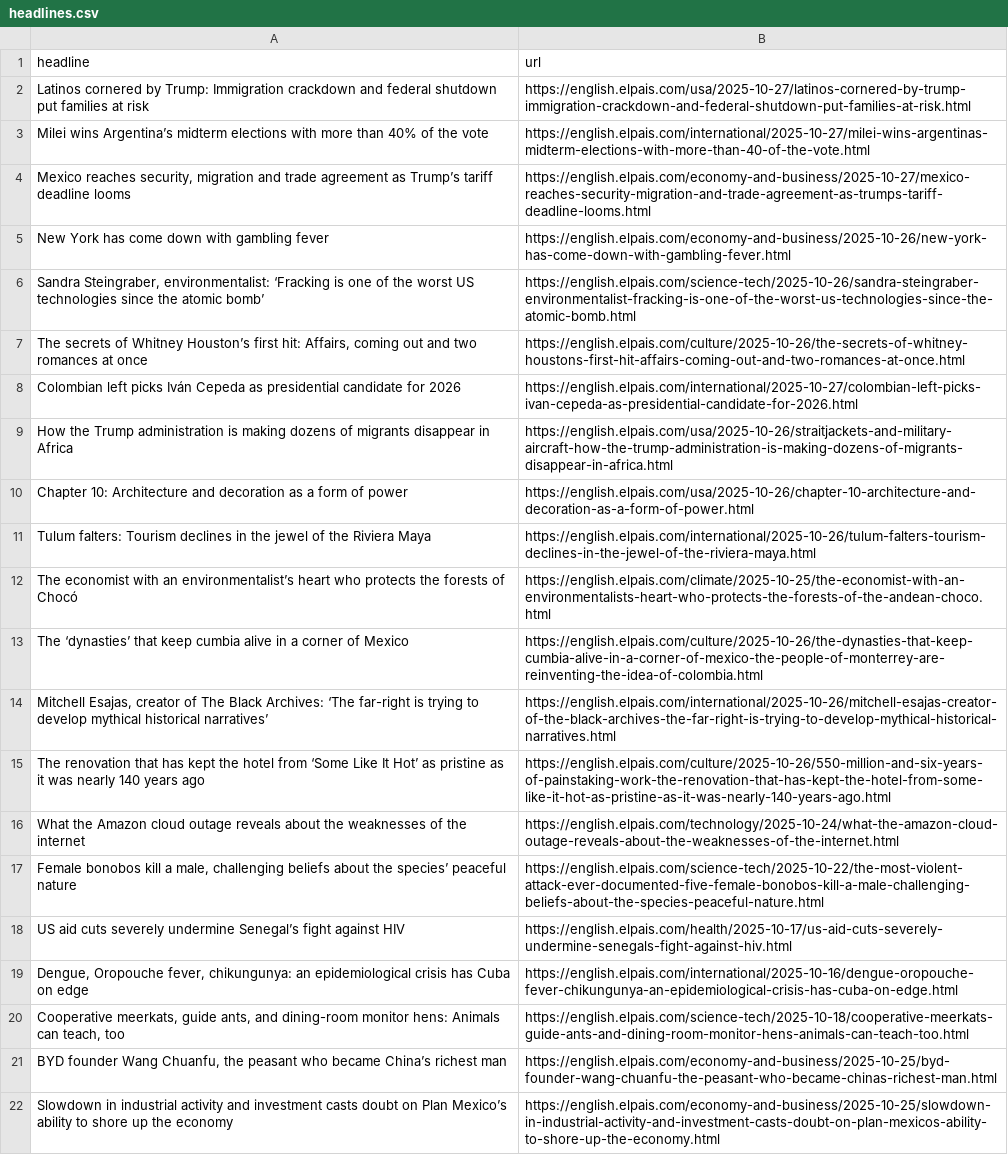
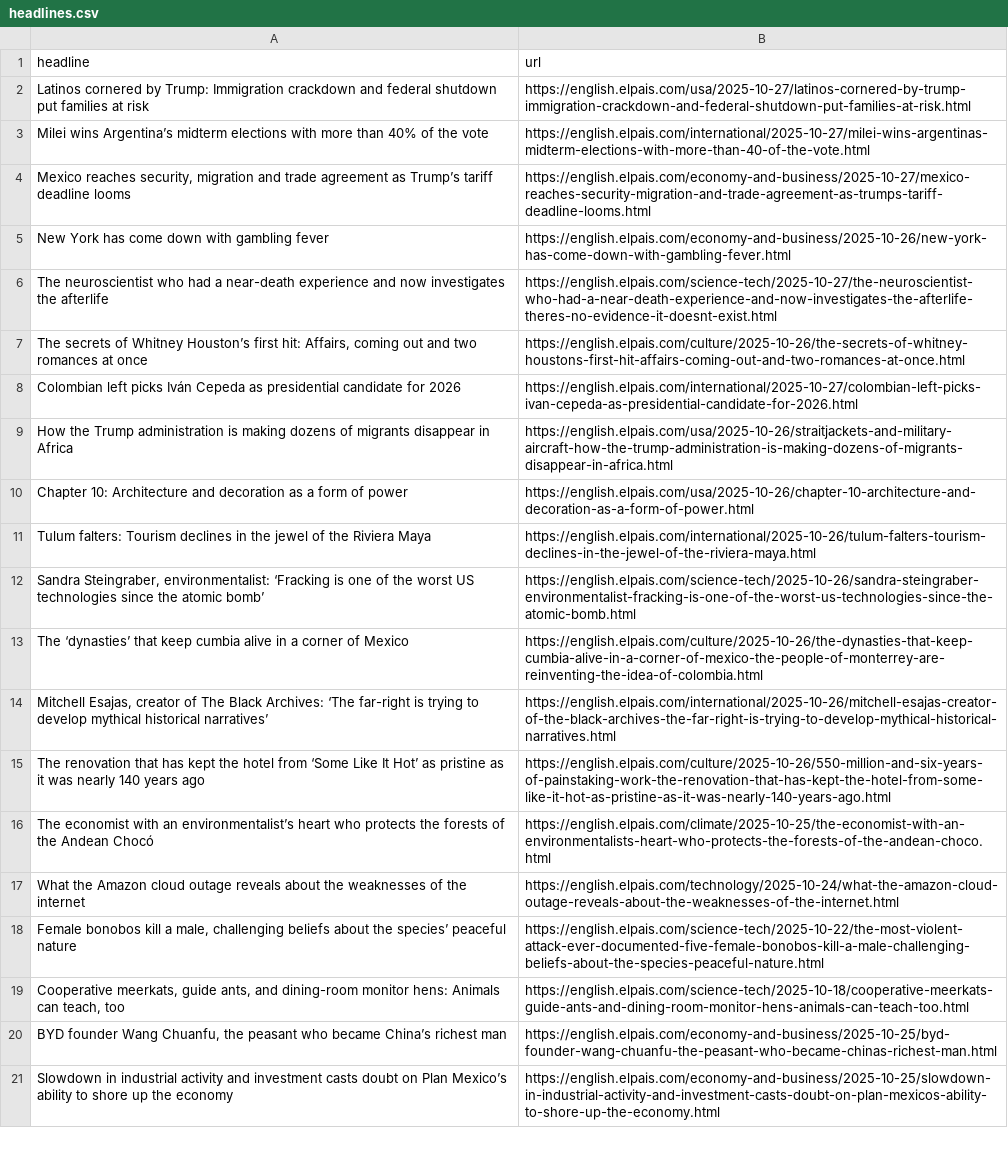
Before and after one commit to rtalabong/el-pais-scraper, a CSV file: headlines.csv, drawn as a sheet; only a part is shown.

```diff
--- a/headlines.csv
+++ b/headlines.csv
@@ -5,3 +5,3 @@ Milei wins Argentina’s midterm elections with more than 40% of the vote,https:
 New York has come down with gambling fever ,https://english.elpais.com/economy-and-business/2025-10-26/new-york-has-come-down-with-gambling-fever.html
-"Sandra Steingraber, environmentalist: ‘Fracking is one of the worst US technologies since the atomic bomb’  ",https://english.elpais.com/science-tech/2025-10-26/sandra-steingraber-environmentalist-fracking-is-one-of-the-worst-us-technologies-since-the-atomic-bomb.html
+The neuroscientist who had a near-death experience and now investigates the afterlife,https://english.elpais.com/science-tech/2025-10-27/the-neuroscientist-who-had-a-near-death-experience-and-now-investigates-the-afterlife-theres-no-evidence-it-doesnt-exist.html
 "The secrets of Whitney Houston’s first hit: Affairs, coming out and two romances at once ",https://english.elpais.com/culture/2025-10-26/the-secrets-of-whitney-houstons-first-hit-affairs-coming-out-and-two-romances-at-once.html
@@ -11,3 +11,3 @@ Chapter 10: Architecture and decoration as a form of power,https://english.elpai
 Tulum falters: Tourism declines in the jewel of the Riviera Maya,https://english.elpais.com/international/2025-10-26/tulum-falters-tourism-declines-in-the-jewel-of-the-riviera-maya.html
-The economist with an environmentalist’s heart who protects the forests of  Chocó,https://english.elpais.com/climate/2025-10-25/the-economist-with-an-environmentalists-heart-who-protects-the-forests-of-the-andean-choco.html
+"Sandra Steingraber, environmentalist: ‘Fracking is one of the worst US technologies since the atomic bomb’  ",https://english.elpais.com/science-tech/2025-10-26/sandra-steingraber-environmentalist-fracking-is-one-of-the-worst-us-technologies-since-the-atomic-bomb.html
 The ‘dynasties’ that keep cumbia alive in a corner of Mexico,https://english.elpais.com/culture/2025-10-26/the-dynasties-that-keep-cumbia-alive-in-a-corner-of-mexico-the-people-of-monterrey-are-reinventing-the-idea-of-colombia.html
@@ -15,6 +15,5 @@ The ‘dynasties’ that keep cumbia alive in a corner of Mexico,https://english
 The renovation that has kept the hotel from ‘Some Like It Hot’ as pristine as it was nearly 140 years ago,https://english.elpais.com/culture/2025-10-26/550-million-and-six-years-of-painstaking-work-the-renovation-that-has-kept-the-hotel-from-some-like-it-hot-as-pristine-as-it-was-nearly-140-years-ago.html
+The economist with an environmentalist’s heart who protects the forests of the Andean Chocó,https://english.elpais.com/climate/2025-10-25/the-economist-with-an-environmentalists-heart-who-protects-the-forests-of-the-andean-choco.html
 What the Amazon cloud outage reveals about the weaknesses of the internet,https://english.elpais.com/technology/2025-10-24/what-the-amazon-cloud-outage-reveals-about-the-weaknesses-of-the-internet.html
 "Female bonobos kill a male, challenging beliefs about the species’ peaceful nature",https://english.elpais.com/science-tech/2025-10-22/the-most-violent-attack-ever-documented-five-female-bonobos-kill-a-male-challenging-beliefs-about-the-species-peaceful-nature.html
-US aid cuts severely undermine Senegal’s fight against HIV,https://english.elpais.com/health/2025-10-17/us-aid-cuts-severely-undermine-senegals-fight-against-hiv.html
-"Dengue, Oropouche fever, chikungunya: an epidemiological crisis has Cuba on edge",https://english.elpais.com/international/2025-10-16/dengue-oropouche-fever-chikungunya-an-epidemiological-crisis-has-cuba-on-edge.html
 "Cooperative meerkats, guide ants, and dining-room monitor hens: Animals can teach, too",https://english.elpais.com/science-tech/2025-10-18/cooperative-meerkats-guide-ants-and-dining-room-monitor-hens-animals-can-teach-too.html
```
